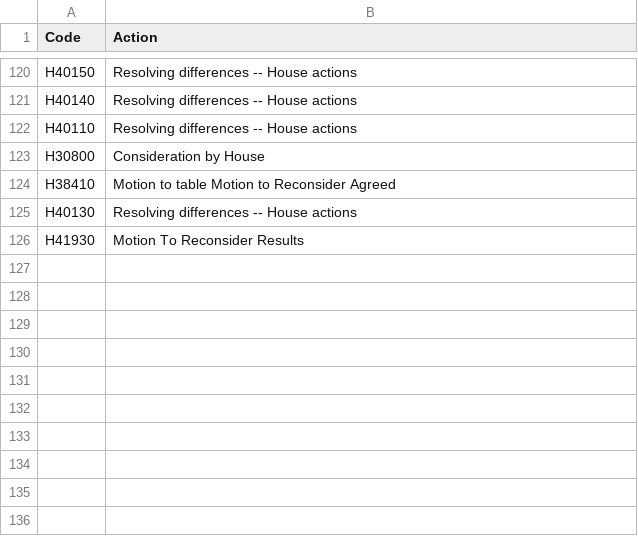
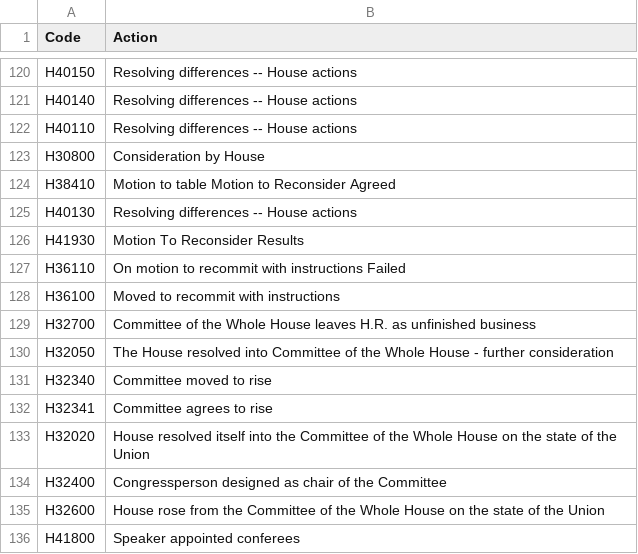
Before and after one commit to KatBCN/PODS-Project, a CSV file: obtain_data/data/updatedCodes_dict.csv, drawn as a sheet; only a part is shown, gaps mark what is left out; the diff names each change by its address in the sheet, - before the commit and + after, or states it on an @@ line.

Commit message:
Adding create_eventlog_all.py to hardcode times for ordered action sequences and to remove redundant actions. Added some codeNames to updatedCodes_dict.csv. Modified slightly create_eventlog_all.py.

```diff
--- a/obtain_data/data/updatedCodes_dict.csv
+++ b/obtain_data/data/updatedCodes_dict.csv
+row 127: H36110 | On motion to recommit with instructions Failed
+row 128: H36100 | Moved to recommit with instructions
+row 129: H32700 | Committee of the Whole House leaves H.R. as unfinished business
+row 130: H32050 | The House resolved into Committee of the Whole House - further consideration
+row 131: H32340 | Committee moved to rise
+row 132: H32341 | Committee agrees to rise
+row 133: H32020 | House resolved itself into the Committee of the Whole House on the state of the Union
+row 134: H32400 | Congressperson designed as chair of the Committee
+row 135: H32600 | House rose from the Committee of the Whole House on the state of the Union
+row 136: H41800 | Speaker appointed conferees
```
Also changed, not shown: 3 other files.
